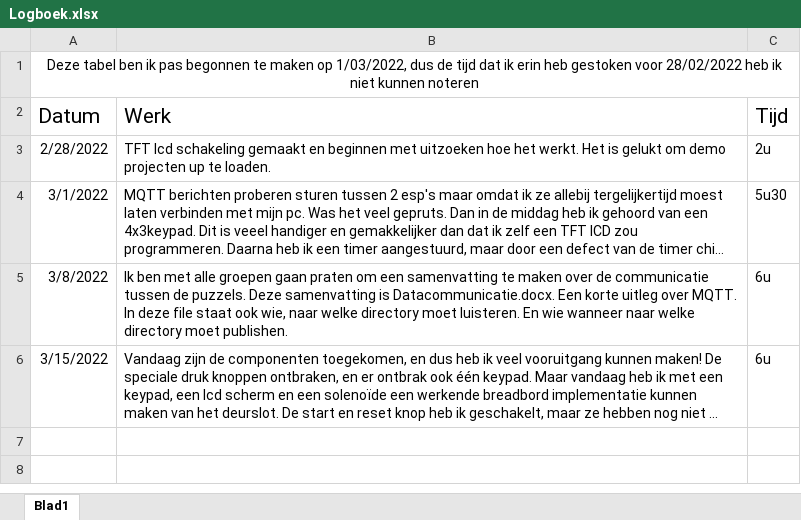
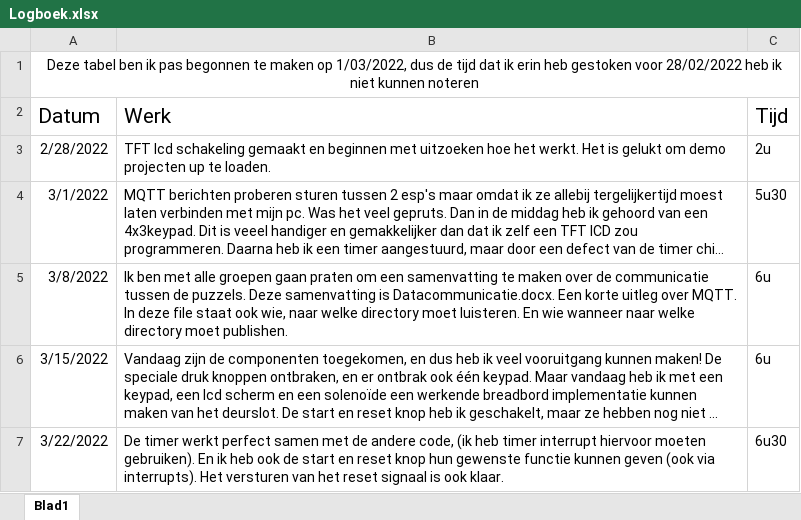
Before and after one commit to PLAN-IT-B/BachelorProefCommunicatieEnEinde, an Excel workbook: Algemene documentatie/Logboek.xlsx, sheet Blad1, drawn as a sheet; long unchanged cells end in …; values as stored, in another font and other column widths than the file's, no borders; table styles not drawn; the diff names each change by its address in the sheet, - before the commit and + after, or states it on an @@ line.

Commit message:
Kuisen van de repository, updaten van logboek en componenten lijst

```diff
--- a/Algemene documentatie/Logboek.xlsx (sheet Blad1)
+++ b/Algemene documentatie/Logboek.xlsx (sheet Blad1)
+row 7: 3/22/2022 | De timer werkt perfect samen met de andere code, (ik heb timer interrupt hiervoor moeten gebruiken). En ik heb ook de start en reset knop hun gewenste functie kunnen geven (ook via interrupts). Het versturen van het reset signaal is ook klaar. | 6u30
```
Also changed, not shown: 35 other files.
